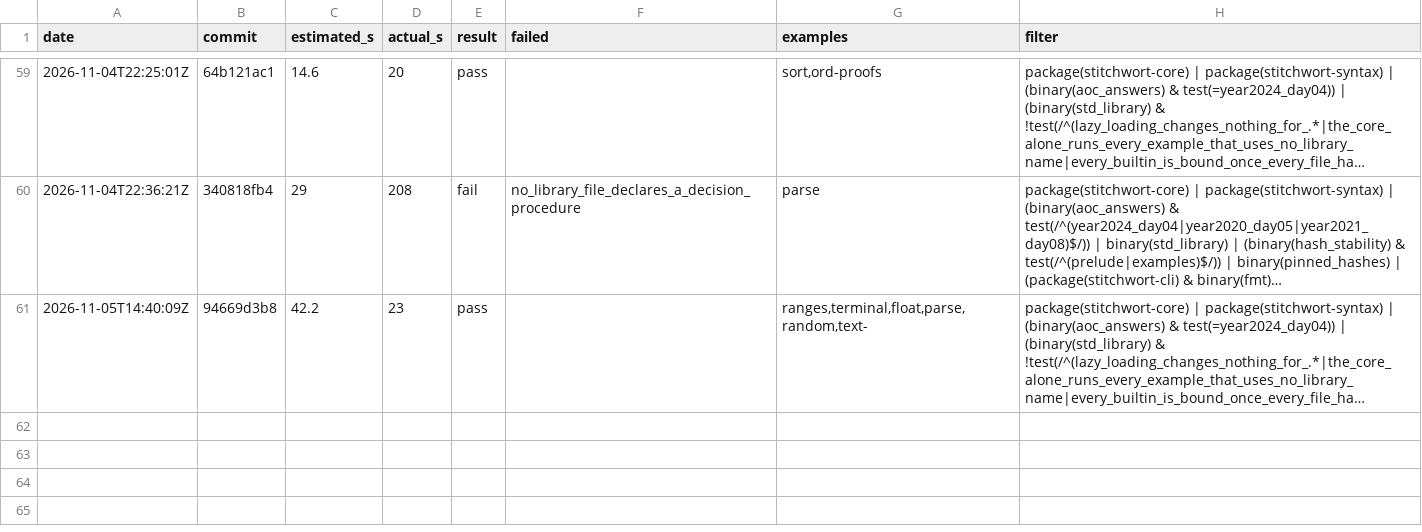
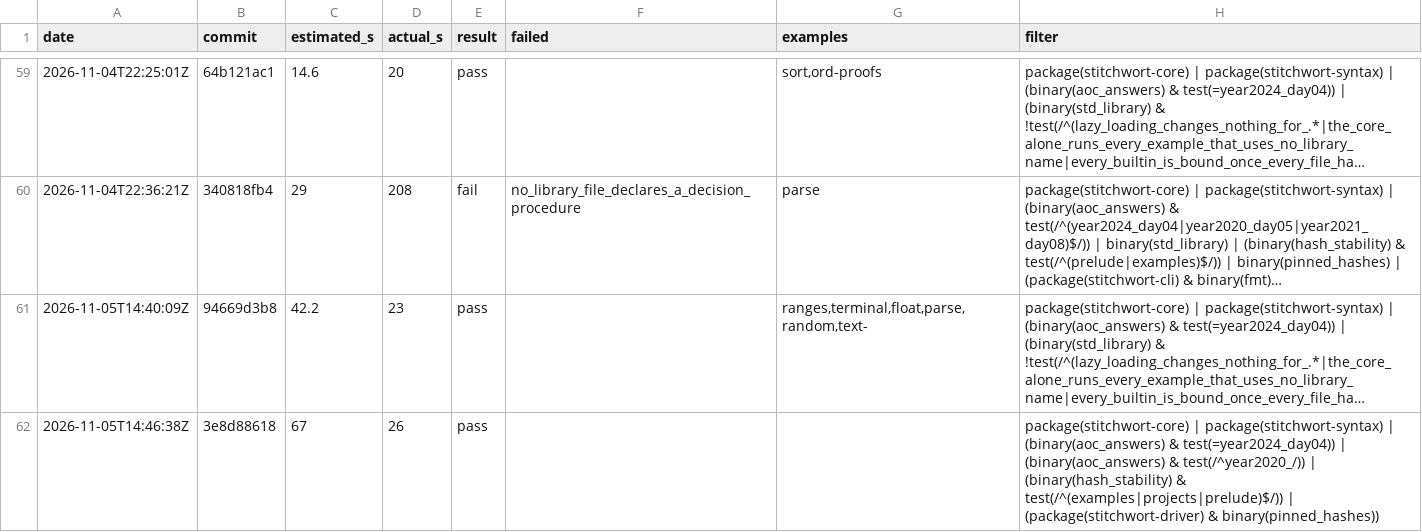
Before and after one commit to mdr/stitchwort, a TSV file: dev/selector-log.tsv, drawn as a sheet; only a part is shown, gaps mark what is left out; long unchanged cells end in …; the diff names each change by its address in the sheet, - before the commit and + after, or states it on an @@ line.

```diff
--- a/dev/selector-log.tsv
+++ b/dev/selector-log.tsv
+row 62: 2026-11-05T14:46:38Z | 3e8d88618 | 67 | 26 | pass |  |  | package(stitchwort-core) | package(stitchwort-syntax) | (binary(aoc_answers) & test(=year2024_day04)) | (binary(aoc_answers) & test(/^year2020_/)) | (binary(hash_stability) & test(/^(examples|projects|prelude)$/)) | (package(stitchwort-driver) & binary(pinned_hashes))
```
